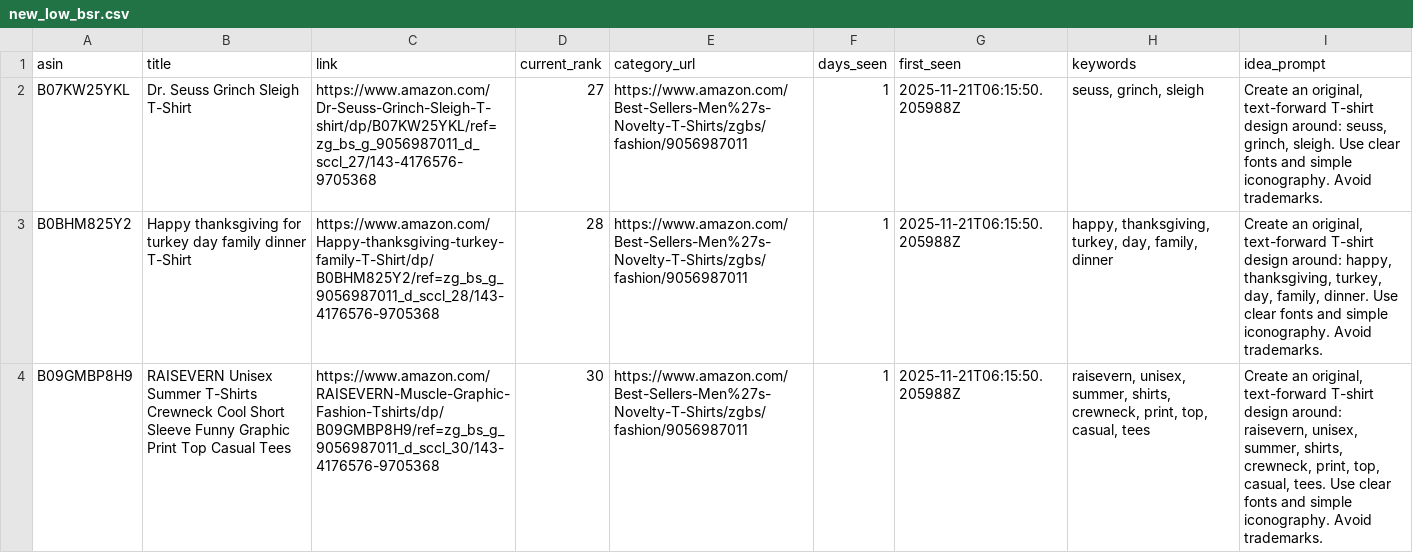
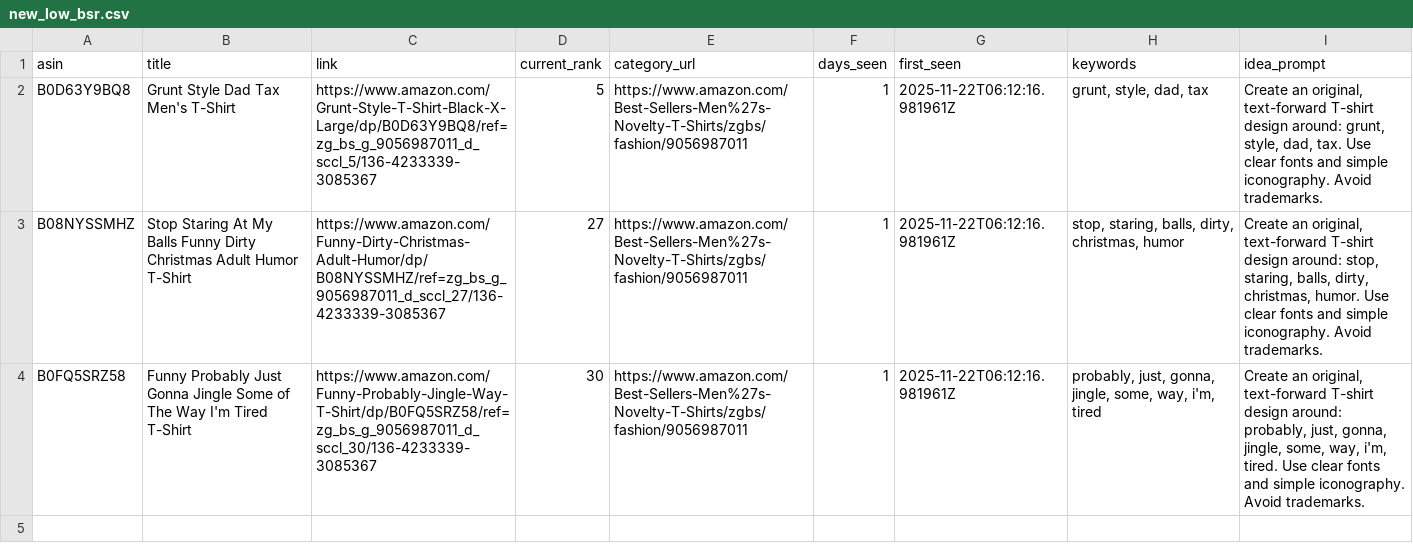
Before and after one commit to drissme/mbam-pod-low-bsr, a CSV file: reports/new_low_bsr.csv, drawn as a sheet; removed rows and columns are numbered as before the commit, all else as after; the diff names each change by its address in the sheet, - before the commit and + after, or states it on an @@ line.

```diff
--- a/reports/new_low_bsr.csv
+++ b/reports/new_low_bsr.csv
+row 2: B0D63Y9BQ8 | Grunt Style Dad Tax Men's T-Shirt | https://www.amazon.com/Grunt-Style-T-Shirt-Black-X-Large/dp/B0D63Y9BQ8/ref=zg_bs_g_9056987011_d_sccl_5/136-4233339-3085367 | 5 | https://www.amazon.com/Best-Sellers-Men%27s-Novelty-T-Shirts/zgbs/fashion/9056987011 | 1 | 2025-11-22T06:12:16.981961Z | grunt, style, dad, tax | Create an original, text-forward T-shirt design around: grunt, style, dad, tax. Use clear fonts and simple iconography. Avoid trademarks.
-A3 (asin): B07KW25YKL
+A3 (asin): B08NYSSMHZ
-B3 (title): Dr. Seuss Grinch Sleigh T-Shirt
+B3 (title): Stop Staring At My Balls Funny Dirty Christmas Adult Humor T-Shirt
-C3 (link): https://www.amazon.com/Dr-Seuss-Grinch-Sleigh-T-shirt/dp/B07KW25YKL/ref=zg_bs_g_9056987011_d_sccl_27/143-4176576-9705368
+C3 (link): https://www.amazon.com/Funny-Dirty-Christmas-Adult-Humor/dp/B08NYSSMHZ/ref=zg_bs_g_9056987011_d_sccl_27/136-4233339-3085367
-G3 (first_seen): 2025-11-21T06:15:50.205988Z
+G3 (first_seen): 2025-11-22T06:12:16.981961Z
-H3 (keywords): seuss, grinch, sleigh
+H3 (keywords): stop, staring, balls, dirty, christmas, humor
-I3 (idea_prompt): …design around: seuss, grinch, sleigh. Use clear…
+I3 (idea_prompt): …design around: stop, staring, balls, dirty, christmas, humor. Use clear…
-row 3: B0BHM825Y2 | Happy thanksgiving for turkey day family dinner T-Shirt | https://www.amazon.com/Happy-thanksgiving-turkey-family-T-Shirt/dp/B0BHM825Y2/ref=zg_bs_g_9056987011_d_sccl_28/143-4176576-9705368 | 28 | https://www.amazon.com/Best-Sellers-Men%27s-Novelty-T-Shirts/zgbs/fashion/9056987011 | 1 | 2025-11-21T06:15:50.205988Z | happy, thanksgiving, turkey, day, family, dinner | Create an original, text-forward T-shirt design around: happy, thanksgiving, turkey, day, family, dinner. Use clear fonts and simple iconography. Avoid trademarks.
-A4 (asin): B09GMBP8H9
+A4 (asin): B0FQ5SRZ58
-B4 (title): RAISEVERN Unisex Summer T-Shirts Crewneck Cool Short Sleeve Funny Graphic Print Top Casual Tees
+B4 (title): Funny Probably Just Gonna Jingle Some of The Way I'm Tired T-Shirt
-C4 (link): https://www.amazon.com/RAISEVERN-Muscle-Graphic-Fashion-Tshirts/dp/B09GMBP8H9/ref=zg_bs_g_9056987011_d_sccl_30/143-4176576-9705368
+C4 (link): https://www.amazon.com/Funny-Probably-Jingle-Way-T-Shirt/dp/B0FQ5SRZ58/ref=zg_bs_g_9056987011_d_sccl_30/136-4233339-3085367
-G4 (first_seen): 2025-11-21T06:15:50.205988Z
+G4 (first_seen): 2025-11-22T06:12:16.981961Z
-H4 (keywords): raisevern, unisex, summer, shirts, crewneck, print, top, casual, tees
+H4 (keywords): probably, just, gonna, jingle, some, way, i'm, tired
-I4 (idea_prompt): …design around: raisevern, unisex, summer, shirts, crewneck, print, top, casual, tees. Use clear…
+I4 (idea_prompt): …design around: probably, just, gonna, jingle, some, way, i'm, tired. Use clear…
```
Also changed, not shown: 3 other files.
